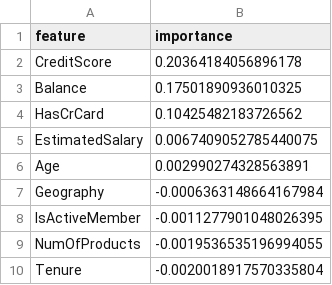
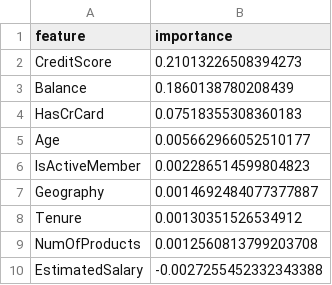
Before and after one commit to duarteleonardosales/dvc-ml-project, a CSV file: feat_imp.csv, drawn as a sheet.

```diff
--- a/feat_imp.csv
+++ b/feat_imp.csv
@@ -1,10 +1,10 @@
 feature,importance
-CreditScore,0.20364184056896178
-Balance,0.17501890936010325
-HasCrCard,0.10425482183726562
-EstimatedSalary,0.0067409052785440075
-Age,0.002990274328563891
-Geography,-0.0006363148664167984
-IsActiveMember,-0.0011277901048026395
-NumOfProducts,-0.0019536535196994055
-Tenure,-0.0020018917570335804
+CreditScore,0.21013226508394273
+Balance,0.1860138780208439
+HasCrCard,0.07518355308360183
+Age,0.005662966052510177
+IsActiveMember,0.002286514599804823
+Geography,0.0014692484077377887
+Tenure,0.00130351526534912
+NumOfProducts,0.0012560813799203708
+EstimatedSalary,-0.0027255452332343388
```
Also changed, not shown: 6 other files.
